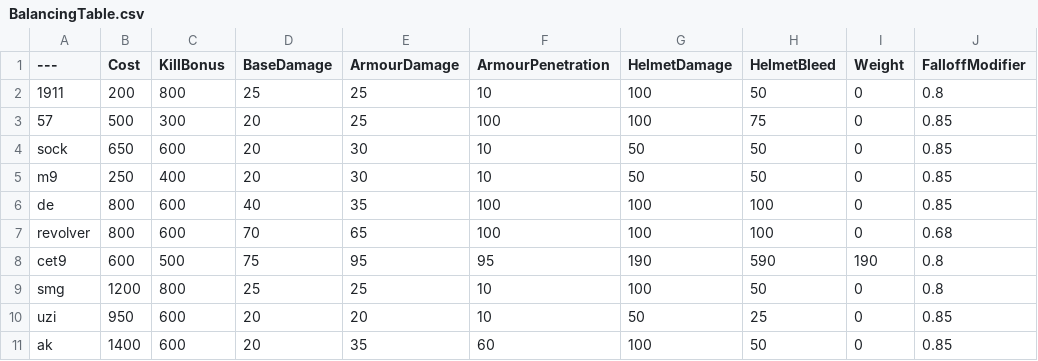
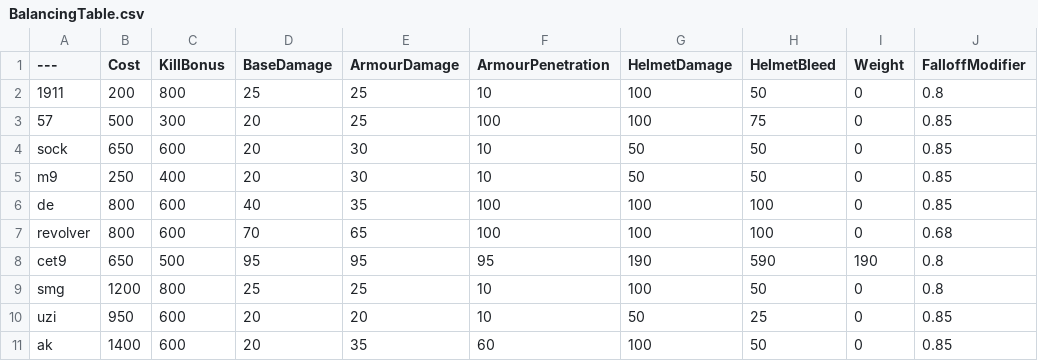
Before and after one commit to Heisenbeurg/BalancingTable, a CSV file: BalancingTable.csv, drawn as a sheet; only a part is shown; the diff names each change by its address in the sheet, - before the commit and + after, or states it on an @@ line.

Commit message:
Update BalancingTable.csv

```diff
--- a/BalancingTable.csv
+++ b/BalancingTable.csv
-B8 (Cost): 600
+B8 (Cost): 650
-D8 (BaseDamage): 75
+D8 (BaseDamage): 95
```
